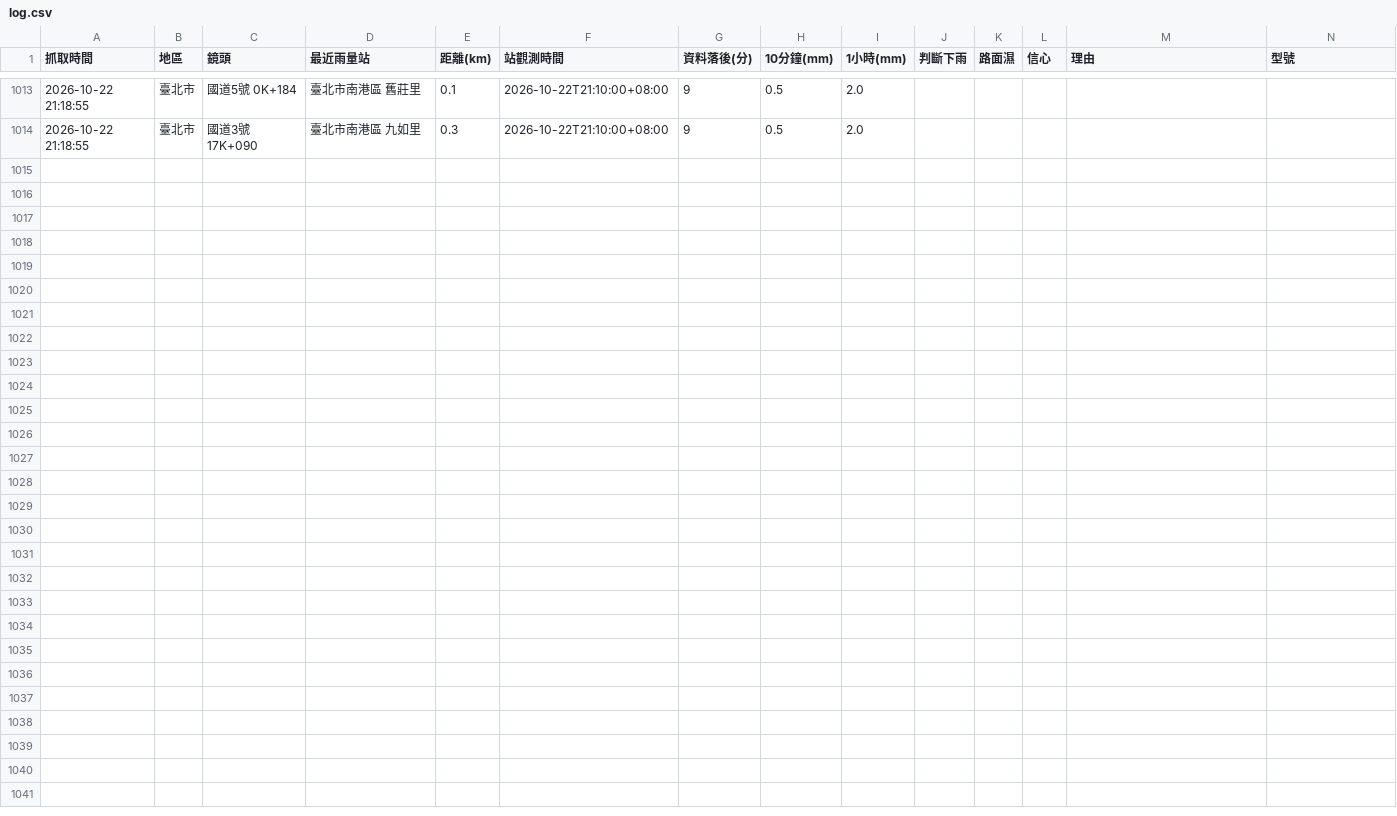
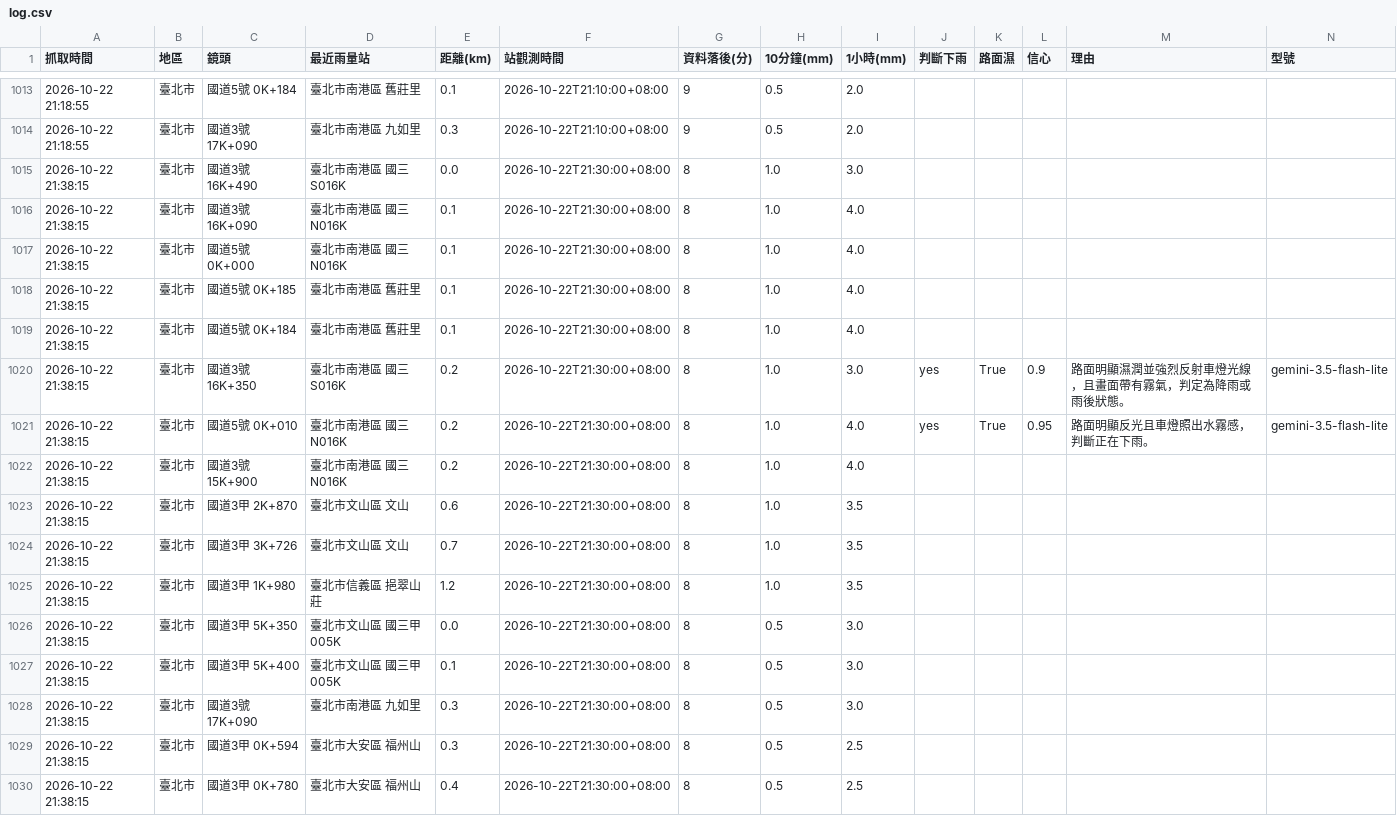
Before and after one commit to bigtime0426/rain-monitor, a CSV file: log.csv, drawn as a sheet; only a part is shown, gaps mark what is left out; rows hold the shown columns only; the diff names each change by its address in the sheet, - before the commit and + after, or states it on an @@ line.

```diff
--- a/log.csv
+++ b/log.csv
+row 1015: 2026-10-22 21:38:15 | 臺北市 | 國道3號 16K+490 | 臺北市南港區 國三S016K | 0.0 | 2026-10-22T21:30:00+08:00 | 8 | 1.0 | 3.0
+row 1016: 2026-10-22 21:38:15 | 臺北市 | 國道3號 16K+090 | 臺北市南港區 國三N016K | 0.1 | 2026-10-22T21:30:00+08:00 | 8 | 1.0 | 4.0
+row 1017: 2026-10-22 21:38:15 | 臺北市 | 國道5號 0K+000 | 臺北市南港區 國三N016K | 0.1 | 2026-10-22T21:30:00+08:00 | 8 | 1.0 | 4.0
+row 1018: 2026-10-22 21:38:15 | 臺北市 | 國道5號 0K+185 | 臺北市南港區 舊莊里 | 0.1 | 2026-10-22T21:30:00+08:00 | 8 | 1.0 | 4.0
+row 1019: 2026-10-22 21:38:15 | 臺北市 | 國道5號 0K+184 | 臺北市南港區 舊莊里 | 0.1 | 2026-10-22T21:30:00+08:00 | 8 | 1.0 | 4.0
+row 1020: 2026-10-22 21:38:15 | 臺北市 | 國道3號 16K+350 | 臺北市南港區 國三S016K | 0.2 | 2026-10-22T21:30:00+08:00 | 8 | 1.0 | 3.0 | yes | True | 0.9 | 路面明顯濕潤並強烈反射車燈光線，且畫面帶有霧氣，判定為降雨或雨後狀態。 | gemini-3.5-flash-lite
+row 1021: 2026-10-22 21:38:15 | 臺北市 | 國道5號 0K+010 | 臺北市南港區 國三N016K | 0.2 | 2026-10-22T21:30:00+08:00 | 8 | 1.0 | 4.0 | yes | True | 0.95 | 路面明顯反光且車燈照出水霧感，判斷正在下雨。 | gemini-3.5-flash-lite
+row 1022: 2026-10-22 21:38:15 | 臺北市 | 國道3號 15K+900 | 臺北市南港區 國三N016K | 0.2 | 2026-10-22T21:30:00+08:00 | 8 | 1.0 | 4.0
+row 1023: 2026-10-22 21:38:15 | 臺北市 | 國道3甲 2K+870 | 臺北市文山區 文山 | 0.6 | 2026-10-22T21:30:00+08:00 | 8 | 1.0 | 3.5
+row 1024: 2026-10-22 21:38:15 | 臺北市 | 國道3甲 3K+726 | 臺北市文山區 文山 | 0.7 | 2026-10-22T21:30:00+08:00 | 8 | 1.0 | 3.5
+row 1025: 2026-10-22 21:38:15 | 臺北市 | 國道3甲 1K+980 | 臺北市信義區 挹翠山莊 | 1.2 | 2026-10-22T21:30:00+08:00 | 8 | 1.0 | 3.5
+row 1026: 2026-10-22 21:38:15 | 臺北市 | 國道3甲 5K+350 | 臺北市文山區 國三甲005K | 0.0 | 2026-10-22T21:30:00+08:00 | 8 | 0.5 | 3.0
+row 1027: 2026-10-22 21:38:15 | 臺北市 | 國道3甲 5K+400 | 臺北市文山區 國三甲005K | 0.1 | 2026-10-22T21:30:00+08:00 | 8 | 0.5 | 3.0
+row 1028: 2026-10-22 21:38:15 | 臺北市 | 國道3號 17K+090 | 臺北市南港區 九如里 | 0.3 | 2026-10-22T21:30:00+08:00 | 8 | 0.5 | 3.0
+row 1029: 2026-10-22 21:38:15 | 臺北市 | 國道3甲 0K+594 | 臺北市大安區 福州山 | 0.3 | 2026-10-22T21:30:00+08:00 | 8 | 0.5 | 2.5
+row 1030: 2026-10-22 21:38:15 | 臺北市 | 國道3甲 0K+780 | 臺北市大安區 福州山 | 0.4 | 2026-10-22T21:30:00+08:00 | 8 | 0.5 | 2.5
```
Also changed, not shown: 5 other files.
